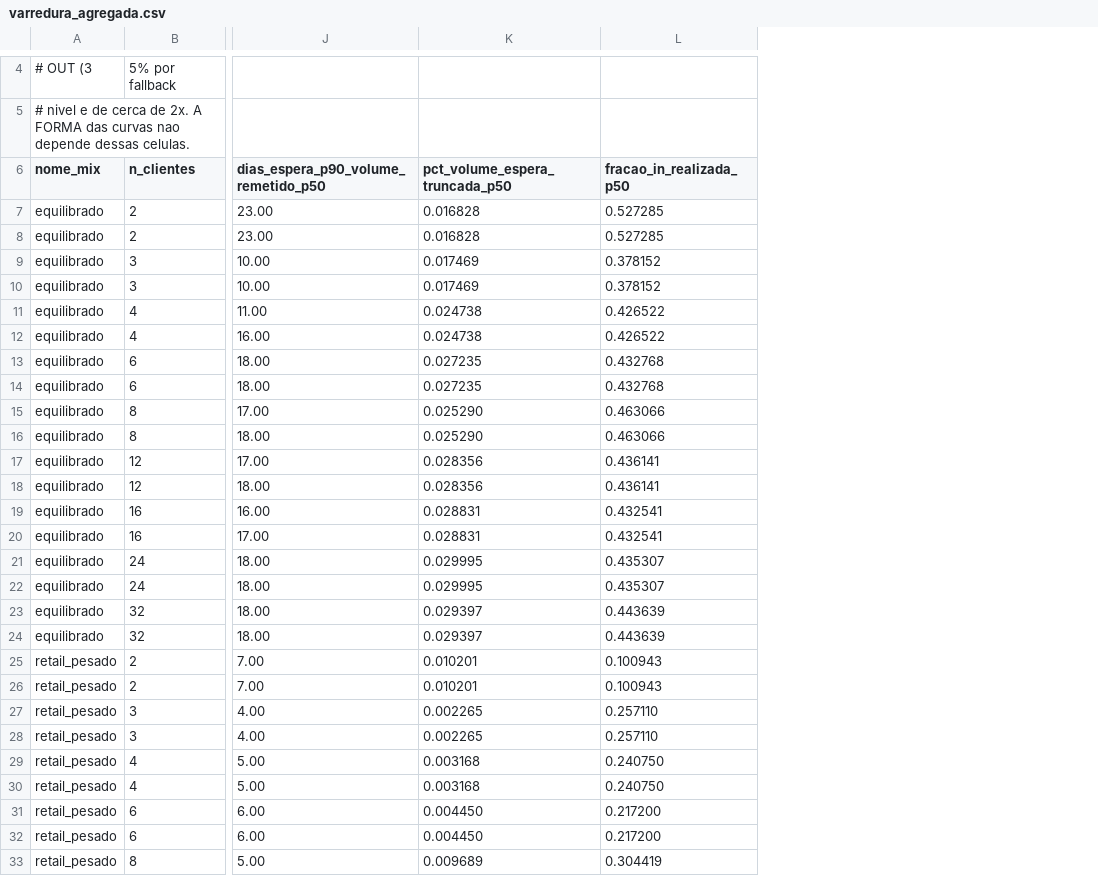
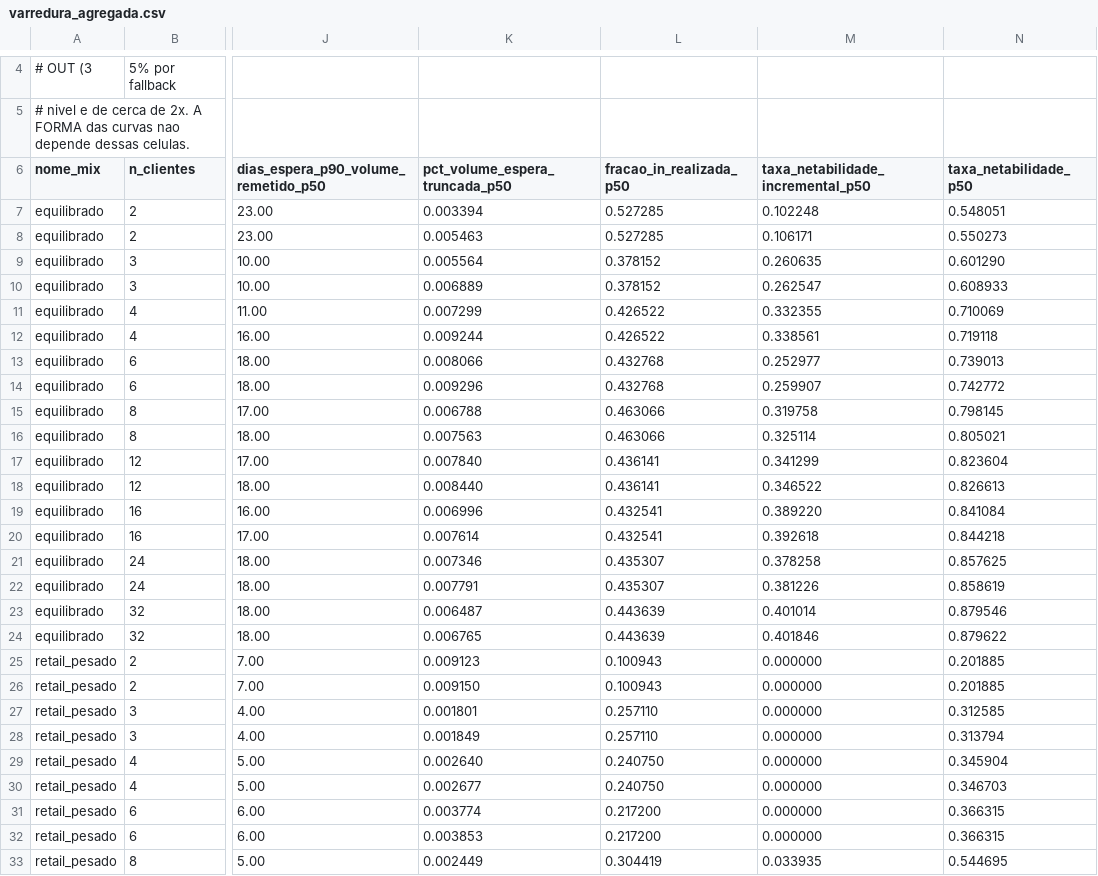
Before and after one commit to altoe2025/MOTOR-DE-FLUXO, a CSV file: resultados/varredura_agregada.csv, drawn as a sheet; only a part is shown, gaps mark what is left out; the diff covers the shown part only; the diff names each change by its address in the sheet, - before the commit and + after, or states it on an @@ line.

```diff
--- a/resultados/varredura_agregada.csv
+++ b/resultados/varredura_agregada.csv
+column M, rows 6-33: taxa_netabilidade_incremental_p50 | 0.102248 | 0.106171 | 0.260635 | 0.262547 | 0.332355 | 0.338561 | 0.252977 | 0.259907 | 0.319758 | 0.325114 | 0.341299 | 0.346522 | 0.389220 | 0.392618 | 0.378258 | 0.381226 | 0.401014 | 0.401846 | 0.000000 | 0.000000 | 0.000000 | 0.000000 | 0.000000 | 0.000000 | 0.000000 | 0.000000 | 0.033935
+column N (taxa_netabilidade_p50), rows 7-33: 0.548051 | 0.550273 | 0.601290 | 0.608933 | 0.710069 | 0.719118 | 0.739013 | 0.742772 | 0.798145 | 0.805021 | 0.823604 | 0.826613 | 0.841084 | 0.844218 | 0.857625 | 0.858619 | 0.879546 | 0.879622 | 0.201885 | 0.201885 | 0.312585 | 0.313794 | 0.345904 | 0.346703 | 0.366315 | 0.366315 | 0.544695
-K7 (pct_volume_espera_truncada_p50): 0.016828
+K7 (pct_volume_espera_truncada_p50): 0.003394
-K8 (pct_volume_espera_truncada_p50): 0.016828
+K8 (pct_volume_espera_truncada_p50): 0.005463
-K9 (pct_volume_espera_truncada_p50): 0.017469
+K9 (pct_volume_espera_truncada_p50): 0.005564
-K10 (pct_volume_espera_truncada_p50): 0.017469
+K10 (pct_volume_espera_truncada_p50): 0.006889
-K11 (pct_volume_espera_truncada_p50): 0.024738
+K11 (pct_volume_espera_truncada_p50): 0.007299
-K12 (pct_volume_espera_truncada_p50): 0.024738
+K12 (pct_volume_espera_truncada_p50): 0.009244
-K13 (pct_volume_espera_truncada_p50): 0.027235
+K13 (pct_volume_espera_truncada_p50): 0.008066
-K14 (pct_volume_espera_truncada_p50): 0.027235
+K14 (pct_volume_espera_truncada_p50): 0.009296
-K15 (pct_volume_espera_truncada_p50): 0.025290
+K15 (pct_volume_espera_truncada_p50): 0.006788
-K16 (pct_volume_espera_truncada_p50): 0.025290
+K16 (pct_volume_espera_truncada_p50): 0.007563
-K17 (pct_volume_espera_truncada_p50): 0.028356
+K17 (pct_volume_espera_truncada_p50): 0.007840
-K18 (pct_volume_espera_truncada_p50): 0.028356
+K18 (pct_volume_espera_truncada_p50): 0.008440
-K19 (pct_volume_espera_truncada_p50): 0.028831
+K19 (pct_volume_espera_truncada_p50): 0.006996
-K20 (pct_volume_espera_truncada_p50): 0.028831
+K20 (pct_volume_espera_truncada_p50): 0.007614
-K21 (pct_volume_espera_truncada_p50): 0.029995
+K21 (pct_volume_espera_truncada_p50): 0.007346
-K22 (pct_volume_espera_truncada_p50): 0.029995
+K22 (pct_volume_espera_truncada_p50): 0.007791
-K23 (pct_volume_espera_truncada_p50): 0.029397
+K23 (pct_volume_espera_truncada_p50): 0.006487
-K24 (pct_volume_espera_truncada_p50): 0.029397
+K24 (pct_volume_espera_truncada_p50): 0.006765
-K25 (pct_volume_espera_truncada_p50): 0.010201
+K25 (pct_volume_espera_truncada_p50): 0.009123
-K26 (pct_volume_espera_truncada_p50): 0.010201
+K26 (pct_volume_espera_truncada_p50): 0.009150
-K27 (pct_volume_espera_truncada_p50): 0.002265
+K27 (pct_volume_espera_truncada_p50): 0.001801
-K28 (pct_volume_espera_truncada_p50): 0.002265
+K28 (pct_volume_espera_truncada_p50): 0.001849
-K29 (pct_volume_espera_truncada_p50): 0.003168
+K29 (pct_volume_espera_truncada_p50): 0.002640
-K30 (pct_volume_espera_truncada_p50): 0.003168
+K30 (pct_volume_espera_truncada_p50): 0.002677
-K31 (pct_volume_espera_truncada_p50): 0.004450
+K31 (pct_volume_espera_truncada_p50): 0.003774
-K32 (pct_volume_espera_truncada_p50): 0.004450
+K32 (pct_volume_espera_truncada_p50): 0.003853
-K33 (pct_volume_espera_truncada_p50): 0.009689
+K33 (pct_volume_espera_truncada_p50): 0.002449
```
Also changed, not shown: 63 edited cells elsewhere in this file, 5 other files.
